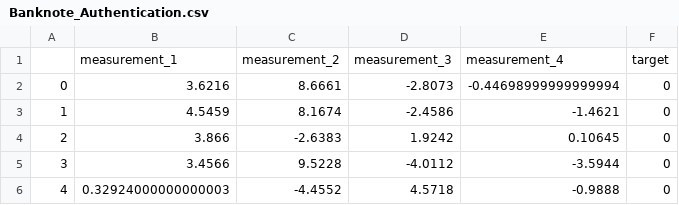
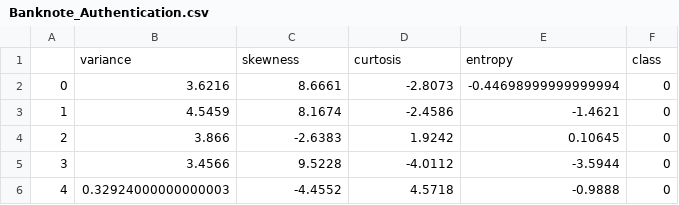
Before and after one commit to mkrsteska/Interpretability_in_Machine_Learning, a CSV file: data/clean_data/Banknote_Authentication.csv, drawn as a sheet; only a part is shown.

```diff
--- a/data/clean_data/Banknote_Authentication.csv
+++ b/data/clean_data/Banknote_Authentication.csv
@@ -1,2 +1,2 @@
-,measurement_1,measurement_2,measurement_3,measurement_4,target
+,variance,skewness,curtosis,entropy,class
 0,3.6216,8.6661,-2.8073,-0.44698999999999994,0
```
Also changed, not shown: data/clean_data/Telco_Customer_Churn.csv, data/raw_data/Banknote_Authentication.csv, 17 other files.
